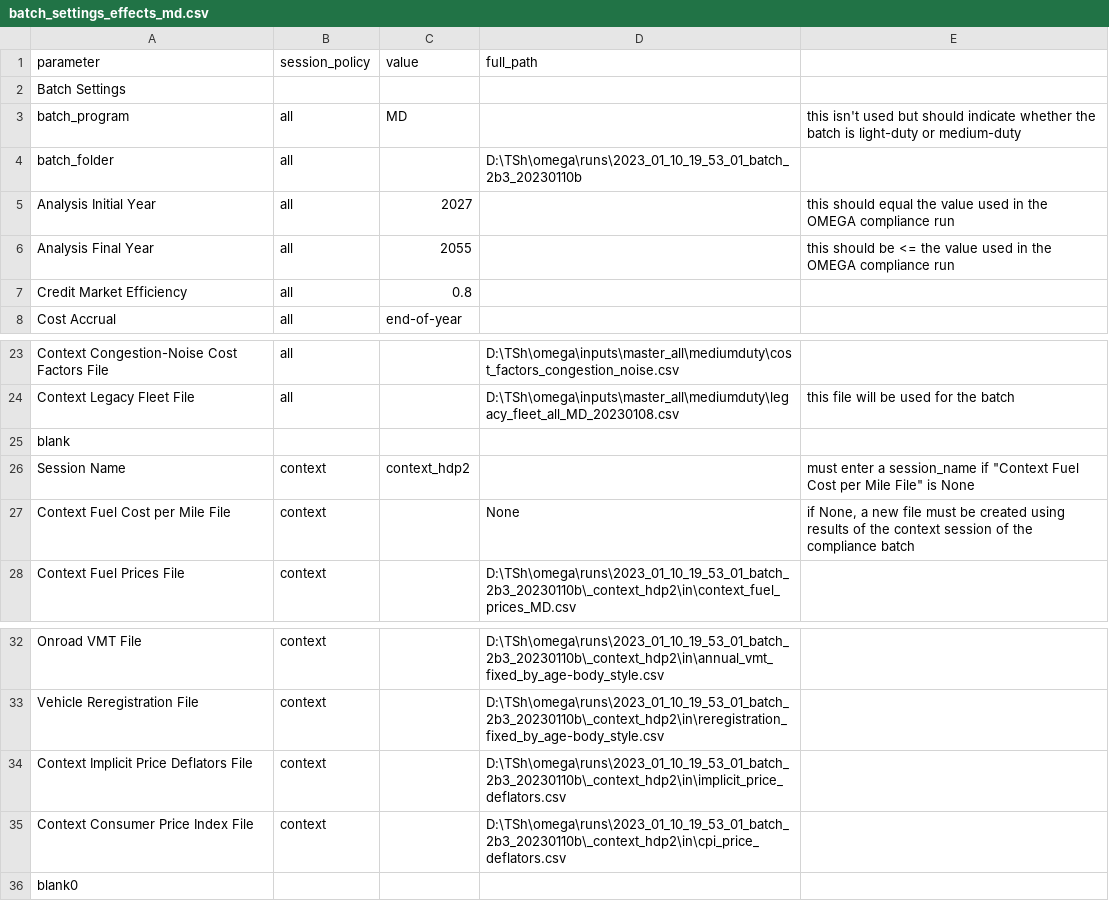
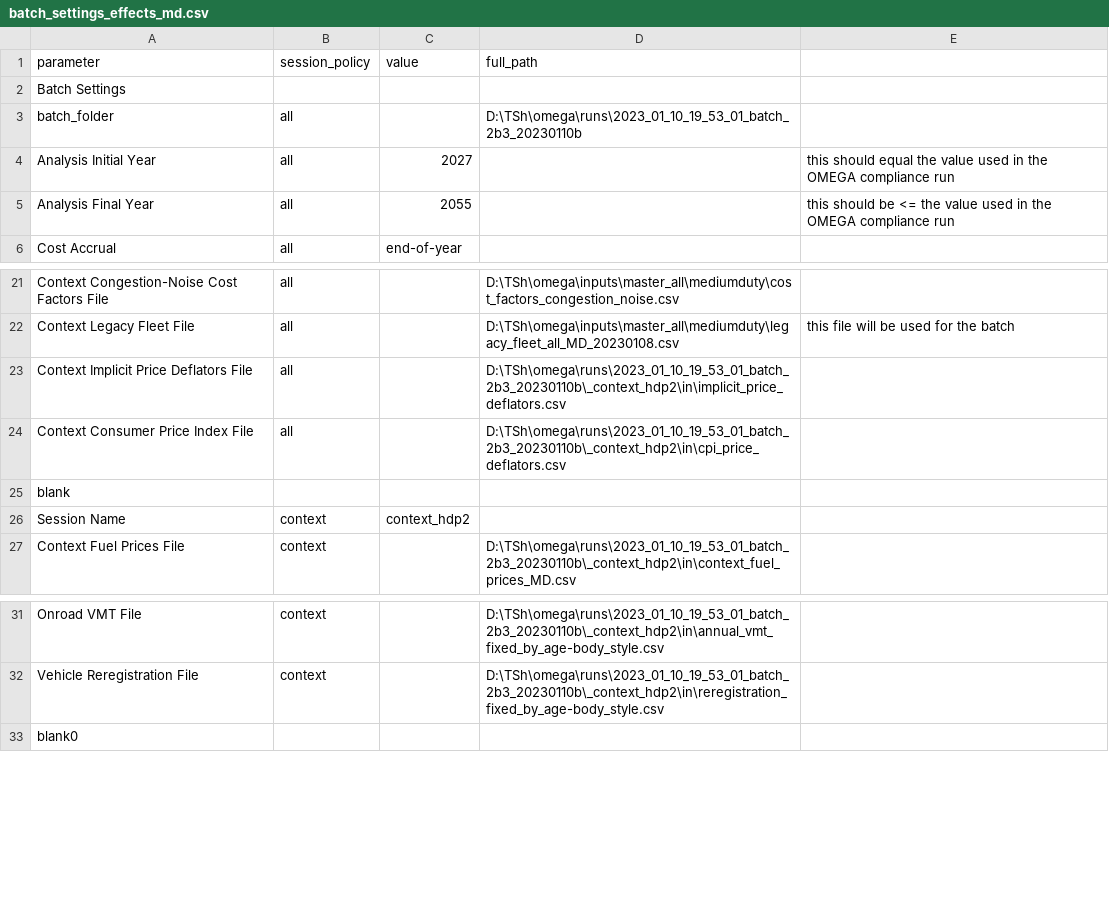
Before and after one commit to johnathanvic/EPA_OMEGA_Model, a CSV file: omega_effects_module/test_inputs/batch_settings_effects_md.csv, drawn as a sheet; only a part is shown, gaps mark what is left out.

```diff
--- a/omega_effects_module/test_inputs/batch_settings_effects_md.csv
+++ b/omega_effects_module/test_inputs/batch_settings_effects_md.csv
@@ -2,3 +2,2 @@ parameter,session_policy,value,full_path,
 Batch Settings,,,,
-batch_program,all,MD,,this isn't used but should indicate whether the batch is light-duty or medium-duty
 batch_folder,all,,D:\TSh\omega\runs\2023_01_10_19_53_01_batch_2b3_20230110b,
@@ -6,3 +5,2 @@ Analysis Initial Year,all,2027,,this should equal the value used in the OMEGA co
 Analysis Final Year,all,2055,,this should be <= the value used in the OMEGA compliance run
-Credit Market Efficiency,all,0.8,,
 Cost Accrual,all,end-of-year,,
@@ -24,5 +22,6 @@ Context Congestion-Noise Cost Factors File,all,,D:\TSh\omega\inputs\master_all\m
 Context Legacy Fleet File,all,,D:\TSh\omega\inputs\master_all\mediumduty\legacy_fleet_all_MD_20230108.csv,this file will be used for the batch
+Context Implicit Price Deflators File,all,,D:\TSh\omega\runs\2023_01_10_19_53_01_batch_2b3_20230110b\_context_hdp2\in\implicit_price_deflators.csv,
+Context Consumer Price Index File,all,,D:\TSh\omega\runs\2023_01_10_19_53_01_batch_2b3_20230110b\_context_hdp2\in\cpi_price_deflators.csv,
 blank,,,,
-Session Name,context,context_hdp2,,"must enter a session_name if ""Context Fuel Cost per Mile File"" is None"
-Context Fuel Cost per Mile File,context,,None,"if None, a new file must be created using results of the context session of the compliance batch"
+Session Name,context,context_hdp2,,
 Context Fuel Prices File,context,,D:\TSh\omega\runs\2023_01_10_19_53_01_batch_2b3_20230110b\_context_hdp2\in\context_fuel_prices_MD.csv,
@@ -33,4 +32,2 @@ Onroad VMT File,context,,D:\TSh\omega\runs\2023_01_10_19_53_01_batch_2b3_2023011
 Vehicle Reregistration File,context,,D:\TSh\omega\runs\2023_01_10_19_53_01_batch_2b3_20230110b\_context_hdp2\in\reregistration_fixed_by_age-body_style.csv,
-Context Implicit Price Deflators File,context,,D:\TSh\omega\runs\2023_01_10_19_53_01_batch_2b3_20230110b\_context_hdp2\in\implicit_price_deflators.csv,
-Context Consumer Price Index File,context,,D:\TSh\omega\runs\2023_01_10_19_53_01_batch_2b3_20230110b\_context_hdp2\in\cpi_price_deflators.csv,
 blank0,,,,
```
Also changed, not shown: omega_effects_module/test_inputs/batch_settings_effects_ld.csv, 5 other files.
